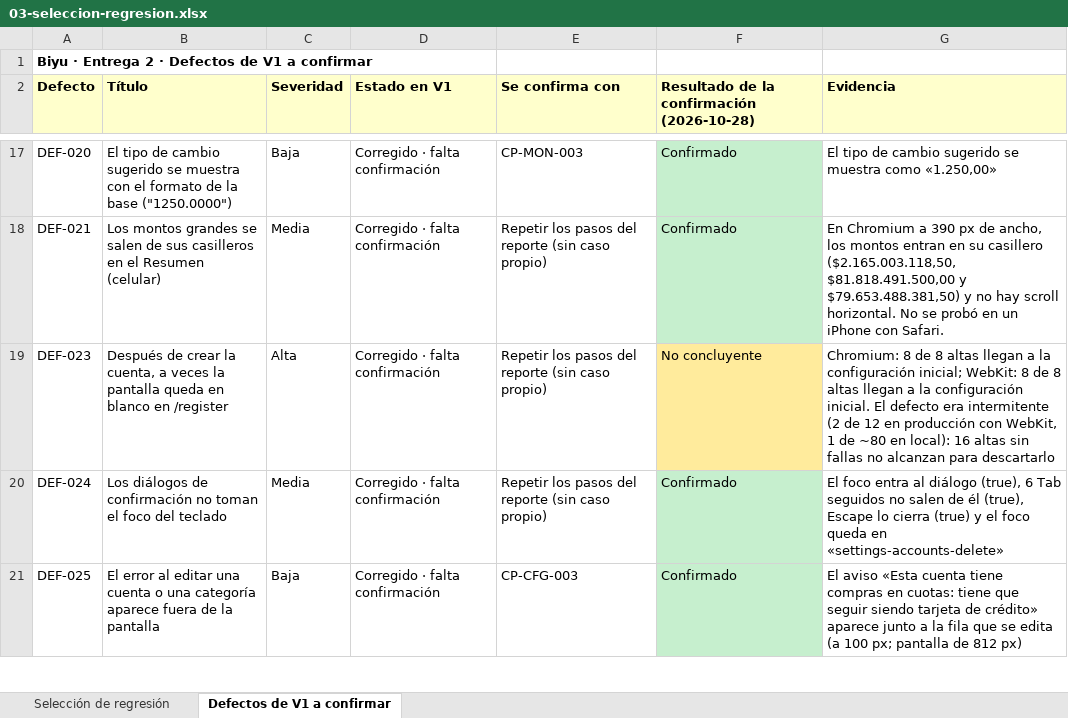
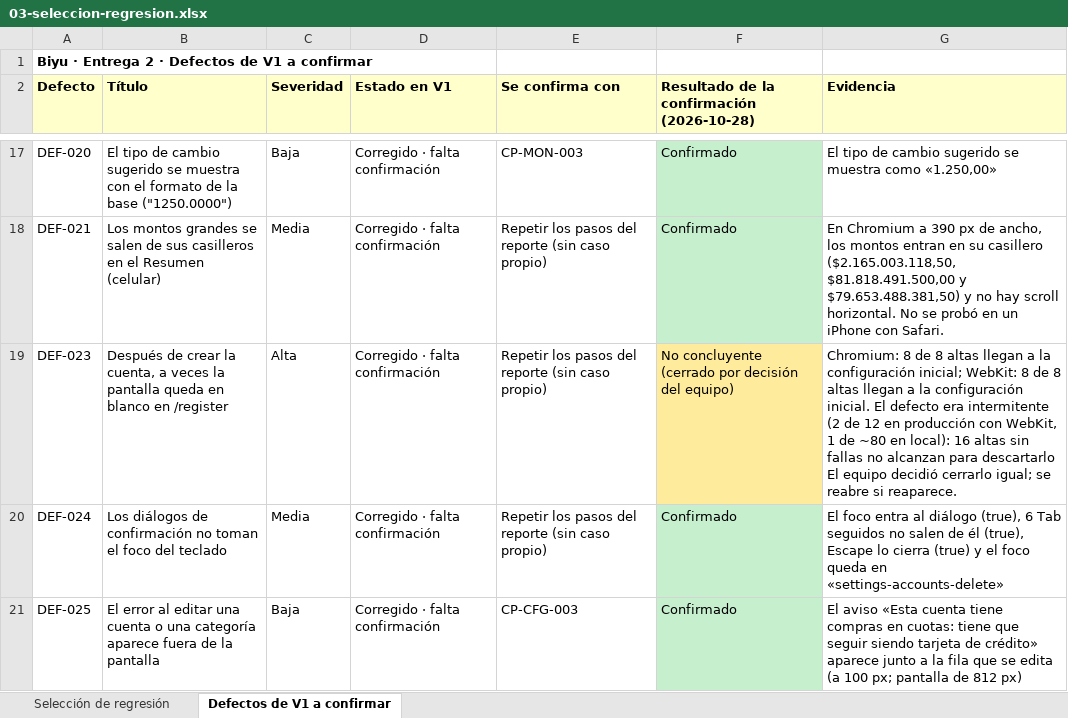
Before and after one commit to Joaconz/Biyu, an Excel workbook: entrega-2/03-seleccion-regresion.xlsx, sheet Defectos de V1 a confirmar, drawn as a sheet; only a part is shown, gaps mark what is left out; values as stored, in another font and other column widths than the file's, no borders; the diff names each change by its address in the sheet, - before the commit and + after, or states it on an @@ line.

```diff
--- a/entrega-2/03-seleccion-regresion.xlsx (sheet Defectos de V1 a confirmar)
+++ b/entrega-2/03-seleccion-regresion.xlsx (sheet Defectos de V1 a confirmar)
-F19: No concluyente
+F19: No concluyente (cerrado por decisión del equipo)
-G19 (Evidencia): …para descartarlo
+G19 (Evidencia): …para descartarlo El equipo decidió cerrarlo igual; se reabre si reaparece.
```
Also changed, not shown: entrega-2/06-reporte-de-ejecucion.xlsx, 4 other files.
